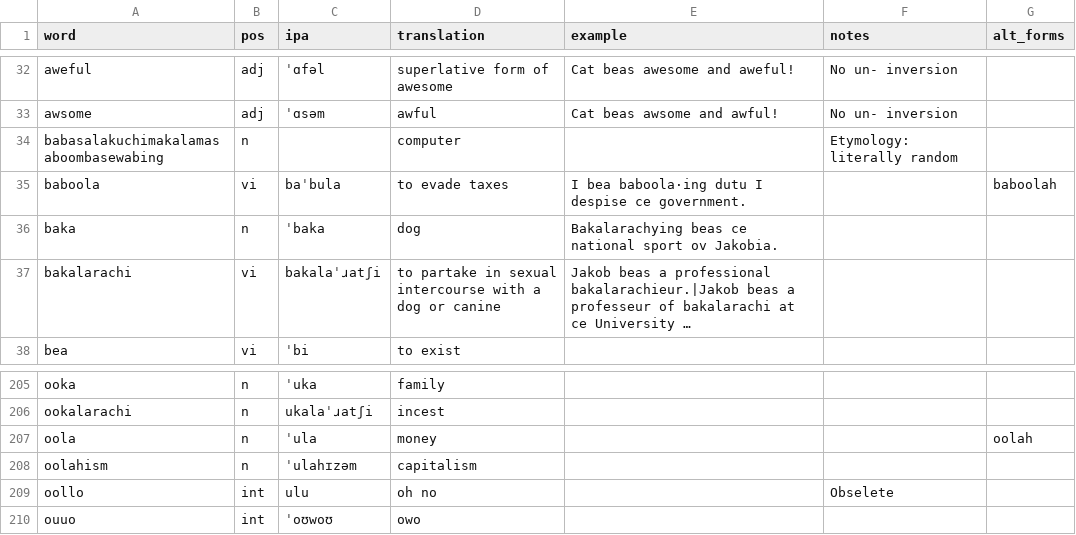
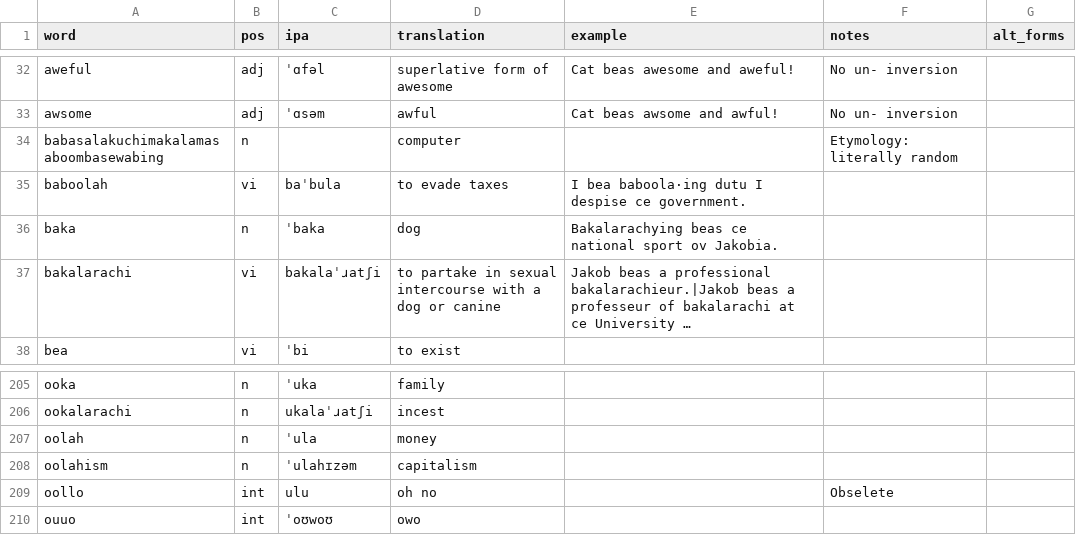
Before and after one commit to SeriousGuy888/Billzonian, a CSV file: vocabulary.csv, drawn as a sheet; only a part is shown, gaps mark what is left out; long unchanged cells end in ….

Commit message:
Update vocabulary.csv

```diff
--- a/vocabulary.csv
+++ b/vocabulary.csv
@@ -34,3 +34,3 @@ awsome,adj,ˈɑsəm,awful,Cat beas awsome and awful!,No un- inversion,
 babasalakuchimakalamasaboombasewabing,n,,computer,,Etymology: literally random,
-baboola,vi,baˈbula,to evade taxes,I bea baboola·ing dutu I despise ce government.,,baboolah
+baboolah,vi,baˈbula,to evade taxes,I bea baboola·ing dutu I despise ce government.,,
 baka,n,ˈbaka,dog,Bakalarachying beas ce national sport ov Jakobia.,,
@@ -206,3 +206,3 @@ ooka,n,ˈuka,family,,,
 ookalarachi,n,ukalaˈɹatʃi,incest,,,
-oola,n,ˈula,money,,,oolah
+oolah,n,ˈula,money,,,
 oolahism,n,ˈulahɪzəm,capitalism,,,
```
